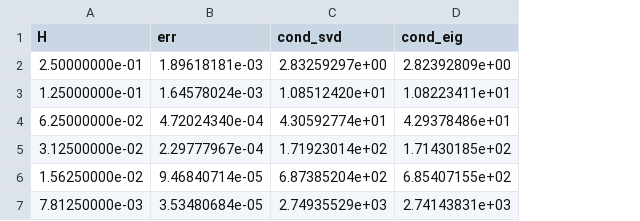
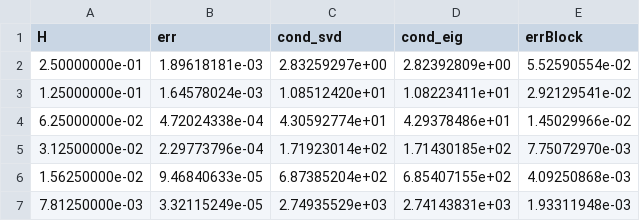
Before and after one commit to SimonDirckx/SslabLU, a CSV file: err_svd_eig_spectral.csv, drawn as a sheet; the diff names each change by its address in the sheet, - before the commit and + after, or states it on an @@ line.

```diff
--- a/err_svd_eig_spectral.csv
+++ b/err_svd_eig_spectral.csv
+column E (errBlock), rows 2-7: 5.52590554e-02 | 2.92129541e-02 | 1.45029966e-02 | 7.75072970e-03 | 4.09250868e-03 | 1.93311948e-03
-B4 (err): 4.72024340e-04
+B4 (err): 4.72024338e-04
-B5 (err): 2.29777967e-04
+B5 (err): 2.29773796e-04
-B6 (err): 9.46840714e-05
+B6 (err): 9.46840633e-05
-B7 (err): 3.53480684e-05
+B7 (err): 3.32115249e-05
```
Also changed, not shown: err_svd_eig_stencil.csv, 12 other files.
